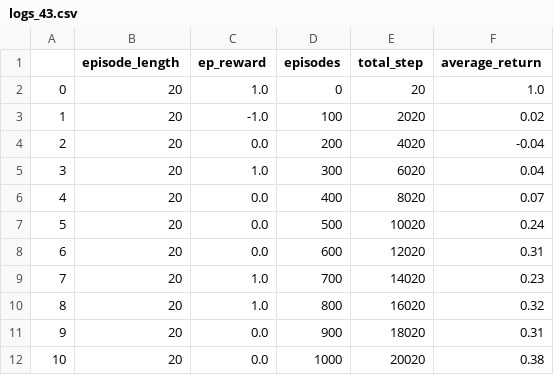
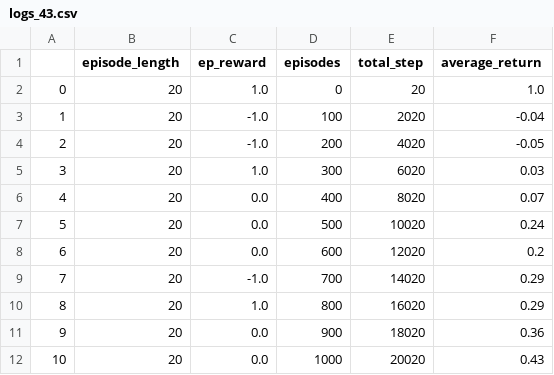
Before and after one commit to SpringNuance/Reinforcement-Learning-Project, a CSV file: results/SandingEnvEasy/ddpg/logging/logs_43.csv, drawn as a sheet.

```diff
--- a/results/SandingEnvEasy/ddpg/logging/logs_43.csv
+++ b/results/SandingEnvEasy/ddpg/logging/logs_43.csv
@@ -2,11 +2,11 @@
 0,20,1.0,0,20,1.0
-1,20,-1.0,100,2020,0.02
-2,20,0.0,200,4020,-0.04
-3,20,1.0,300,6020,0.04
+1,20,-1.0,100,2020,-0.04
+2,20,-1.0,200,4020,-0.05
+3,20,1.0,300,6020,0.03
 4,20,0.0,400,8020,0.07
 5,20,0.0,500,10020,0.24
-6,20,0.0,600,12020,0.31
-7,20,1.0,700,14020,0.23
-8,20,1.0,800,16020,0.32
-9,20,0.0,900,18020,0.31
-10,20,0.0,1000,20020,0.38
+6,20,0.0,600,12020,0.2
+7,20,-1.0,700,14020,0.29
+8,20,1.0,800,16020,0.29
+9,20,0.0,900,18020,0.36
+10,20,0.0,1000,20020,0.43
```
Also changed, not shown: 5 other files.
